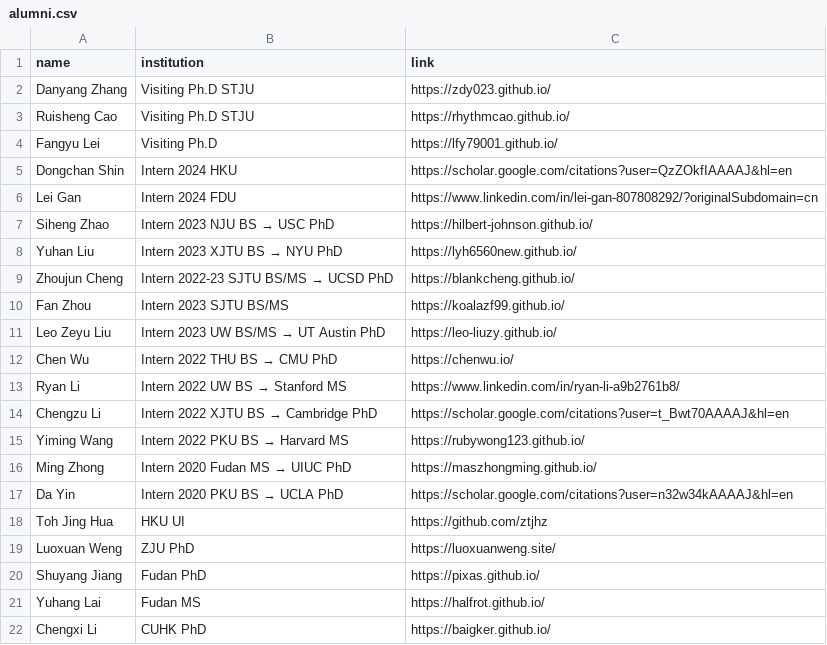
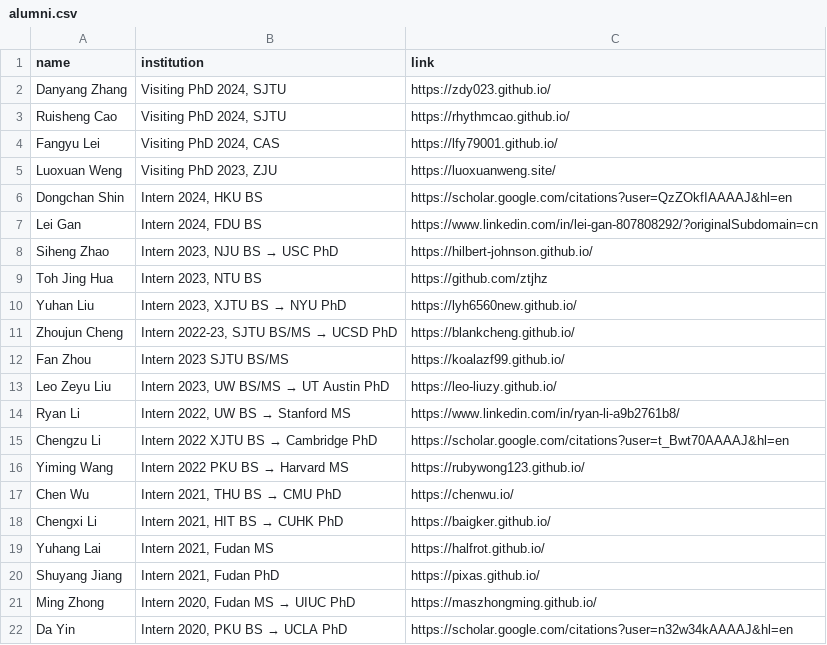
Before and after one commit to xlang-ai/xlang-ai.github.io, a CSV file: data/team/alumni.csv, drawn as a sheet.

```diff
--- a/data/team/alumni.csv
+++ b/data/team/alumni.csv
@@ -1,22 +1,22 @@
 name,institution,link
-Danyang Zhang,Visiting Ph.D STJU,https://zdy023.github.io/
-Ruisheng Cao,Visiting Ph.D STJU,https://rhythmcao.github.io/
-Fangyu Lei,Visiting Ph.D ,https://lfy79001.github.io/
-Dongchan Shin,Intern 2024 HKU,https://scholar.google.com/citations?user=QzZOkfIAAAAJ&hl=en
-Lei Gan,Intern 2024 FDU,https://www.linkedin.com/in/lei-gan-807808292/?originalSubdomain=cn
-Siheng Zhao,Intern 2023 NJU BS → USC PhD,https://hilbert-johnson.github.io/
-Yuhan Liu,Intern 2023 XJTU BS → NYU PhD,https://lyh6560new.github.io/
-Zhoujun Cheng,Intern 2022-23 SJTU BS/MS → UCSD PhD,https://blankcheng.github.io/
+Danyang Zhang,"Visiting PhD 2024, SJTU",https://zdy023.github.io/
+Ruisheng Cao,"Visiting PhD 2024, SJTU",https://rhythmcao.github.io/
+Fangyu Lei,"Visiting PhD 2024, CAS",https://lfy79001.github.io/
+Luoxuan Weng,"Visiting PhD 2023, ZJU",https://luoxuanweng.site/
+Dongchan Shin,"Intern 2024, HKU BS",https://scholar.google.com/citations?user=QzZOkfIAAAAJ&hl=en
+Lei Gan,"Intern 2024, FDU BS",https://www.linkedin.com/in/lei-gan-807808292/?originalSubdomain=cn
+Siheng Zhao,"Intern 2023, NJU BS → USC PhD",https://hilbert-johnson.github.io/
+Toh Jing Hua,"Intern 2023, NTU BS",https://github.com/ztjhz
+Yuhan Liu,"Intern 2023, XJTU BS → NYU PhD",https://lyh6560new.github.io/
+Zhoujun Cheng,"Intern 2022-23, SJTU BS/MS → UCSD PhD",https://blankcheng.github.io/
 Fan Zhou,Intern 2023 SJTU BS/MS,https://koalazf99.github.io/
-Leo Zeyu Liu,Intern 2023 UW BS/MS → UT Austin PhD,https://leo-liuzy.github.io/
-Chen Wu,Intern 2022 THU BS → CMU PhD,https://chenwu.io/
-Ryan Li,Intern 2022 UW BS → Stanford MS,https://www.linkedin.com/in/ryan-li-a9b2761b8/
+Leo Zeyu Liu,"Intern 2023, UW BS/MS → UT Austin PhD",https://leo-liuzy.github.io/
+Ryan Li,"Intern 2022, UW BS → Stanford MS",https://www.linkedin.com/in/ryan-li-a9b2761b8/
 Chengzu Li,Intern 2022 XJTU BS → Cambridge PhD,https://scholar.google.com/citations?user=t_Bwt70AAAAJ&hl=en
 Yiming Wang,Intern 2022 PKU BS → Harvard MS,https://rubywong123.github.io/
-Ming Zhong,Intern 2020 Fudan MS → UIUC PhD,https://maszhongming.github.io/
-Da Yin,Intern 2020 PKU BS → UCLA PhD,https://scholar.google.com/citations?user=n32w34kAAAAJ&hl=en
-Toh Jing Hua,HKU UI,https://github.com/ztjhz
-Luoxuan Weng,ZJU PhD,https://luoxuanweng.site/
-Shuyang Jiang,Fudan PhD,https://pixas.github.io/
-Yuhang Lai,Fudan MS,https://halfrot.github.io/
-Chengxi Li,CUHK PhD,https://baigker.github.io/
+Chen Wu,"Intern 2021, THU BS → CMU PhD",https://chenwu.io/
+Chengxi Li,"Intern 2021, HIT BS → CUHK PhD",https://baigker.github.io/
+Yuhang Lai,"Intern 2021, Fudan MS",https://halfrot.github.io/
+Shuyang Jiang,"Intern 2021, Fudan PhD",https://pixas.github.io/
+Ming Zhong,"Intern 2020, Fudan MS → UIUC PhD",https://maszhongming.github.io/
+Da Yin,"Intern 2020, PKU BS → UCLA PhD",https://scholar.google.com/citations?user=n32w34kAAAAJ&hl=en
```
Also changed, not shown: data/team/graduates.csv, 3 other files.
